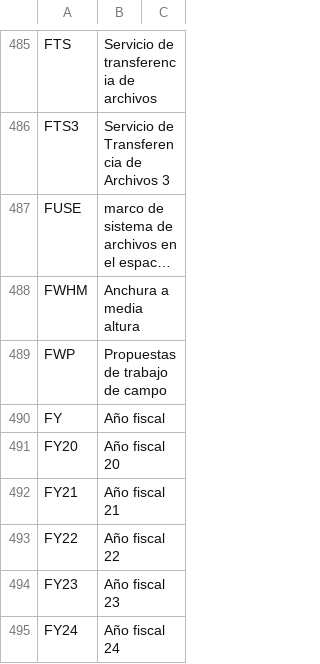
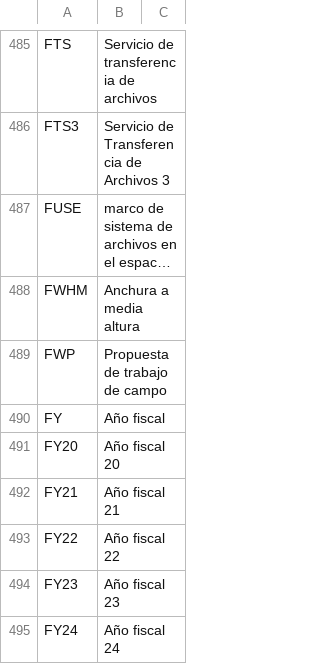
Before and after one commit to lsst/lsst-texmf, a CSV file: etc/glossarydefs_es.csv, drawn as a sheet; only a part is shown, gaps mark what is left out; long unchanged cells end in …; the diff names each change by its address in the sheet, - before the commit and + after, or states it on an @@ line.

```diff
--- a/etc/glossarydefs_es.csv
+++ b/etc/glossarydefs_es.csv
-B489: Propuestas de trabajo de campo
+B489: Propuesta de trabajo de campo
```
Also changed, not shown: etc/glossarydefs.csv.
